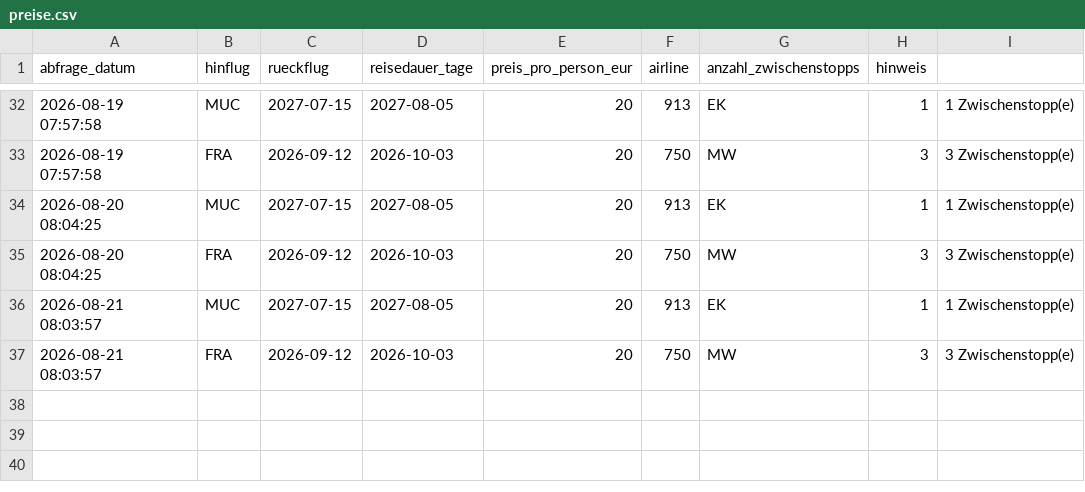
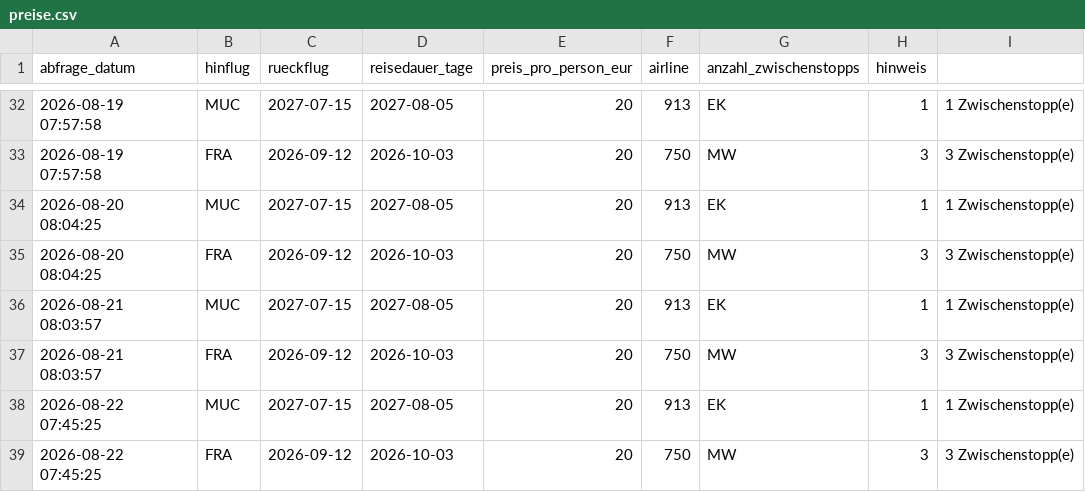
Before and after one commit to Silberwolf1984/flugsuche-japan, a CSV file: data/preise.csv, drawn as a sheet; only a part is shown, gaps mark what is left out.

```diff
--- a/data/preise.csv
+++ b/data/preise.csv
@@ -37 +37,3 @@ abfrage_datum,hinflug,rueckflug,reisedauer_tage,preis_pro_person_eur,airline,anz
 2026-08-21 08:03:57,FRA,2026-09-12,2026-10-03,20,750,MW,3,3 Zwischenstopp(e)
+2026-08-22 07:45:25,MUC,2027-07-15,2027-08-05,20,913,EK,1,1 Zwischenstopp(e)
+2026-08-22 07:45:25,FRA,2026-09-12,2026-10-03,20,750,MW,3,3 Zwischenstopp(e)
```
